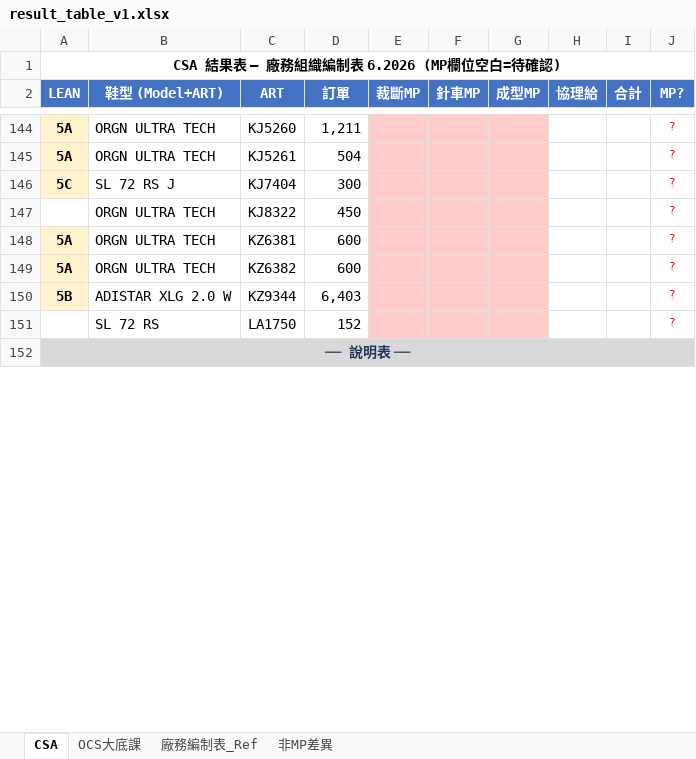
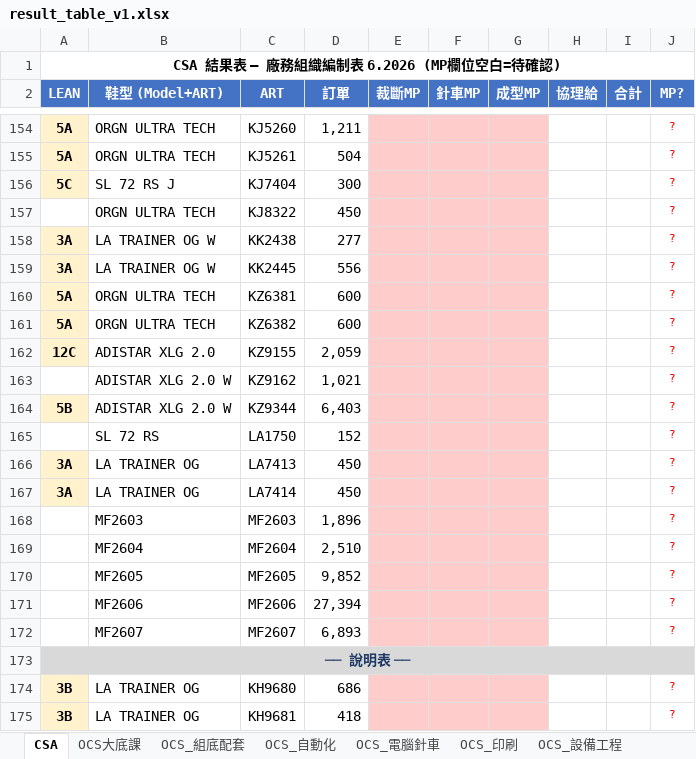
Before and after one commit to nethinetkimo01-afk/smartpn-atlas-core, an Excel workbook: flask_backend/test_output/result_table_v1.xlsx, sheet CSA, drawn as a sheet; only a part is shown, gaps mark what is left out; values as stored, in another font and other column widths than the file's, no borders; the diff covers the shown part only; the diff names each change by its address in the sheet, - before the commit and + after, or states it on an @@ line.

```diff
--- a/flask_backend/test_output/result_table_v1.xlsx (sheet CSA)
+++ b/flask_backend/test_output/result_table_v1.xlsx (sheet CSA)
+sheet tab: OCS_組底配套
+sheet tab: OCS_自動化
+sheet tab: OCS_電腦針車
+sheet tab: OCS_印刷
+sheet tab: OCS_設備工程
+row 158: 3A | LA TRAINER OG W | KK2438 | 277 |  |  |  |  |  | ?
+row 159: 3A | LA TRAINER OG W | KK2445 | 556 |  |  |  |  |  | ?
+row 162: 12C | ADISTAR XLG 2.0 | KZ9155 | 2,059 |  |  |  |  |  | ?
+row 163:  | ADISTAR XLG 2.0 W | KZ9162 | 1,021 |  |  |  |  |  | ?
+row 166: 3A | LA TRAINER OG | LA7413 | 450 |  |  |  |  |  | ?
+row 167: 3A | LA TRAINER OG | LA7414 | 450 |  |  |  |  |  | ?
+row 168:  | MF2603 | MF2603 | 1,896 |  |  |  |  |  | ?
+row 169:  | MF2604 | MF2604 | 2,510 |  |  |  |  |  | ?
+row 170:  | MF2605 | MF2605 | 9,852 |  |  |  |  |  | ?
+row 171:  | MF2606 | MF2606 | 27,394 |  |  |  |  |  | ?
+row 172:  | MF2607 | MF2607 | 6,893 |  |  |  |  |  | ?
+row 174: 3B | LA TRAINER OG | KH9680 | 686 |  |  |  |  |  | ?
+row 175: 3B | LA TRAINER OG | KH9681 | 418 |  |  |  |  |  | ?
```
Also changed, not shown: 149 added rows elsewhere in this sheet, flask_backend/test_output/result_table_v2.xlsx, 5 other files.
